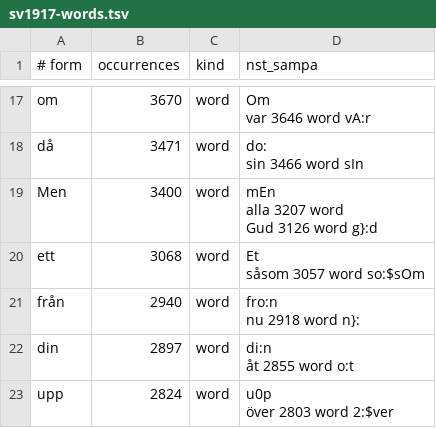
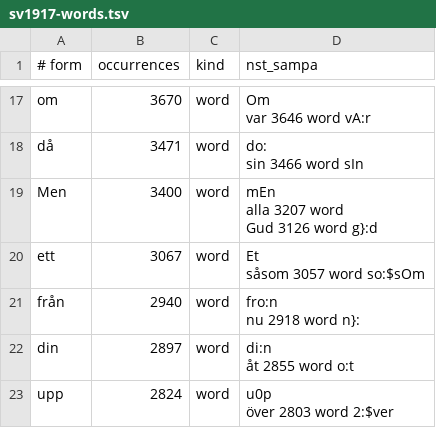
Before and after one commit to jsjoberg/perikop, a TSV file: resources/lexicon/sv1917-words.tsv, drawn as a sheet; only a part is shown, gaps mark what is left out.

```diff
--- a/resources/lexicon/sv1917-words.tsv
+++ b/resources/lexicon/sv1917-words.tsv
@@ -41,4 +41,4 @@ alla	3207	word
 Gud	3126	word	"g}:d
-ett	3068	word	"Et
-såsom	3057	word	"so:$sOm
+ett	3067	word	"Et
+såsom	3057	word	"so:$sOm
 från	2940	word	"fro:n
```
Also changed, not shown: 13 other files.
